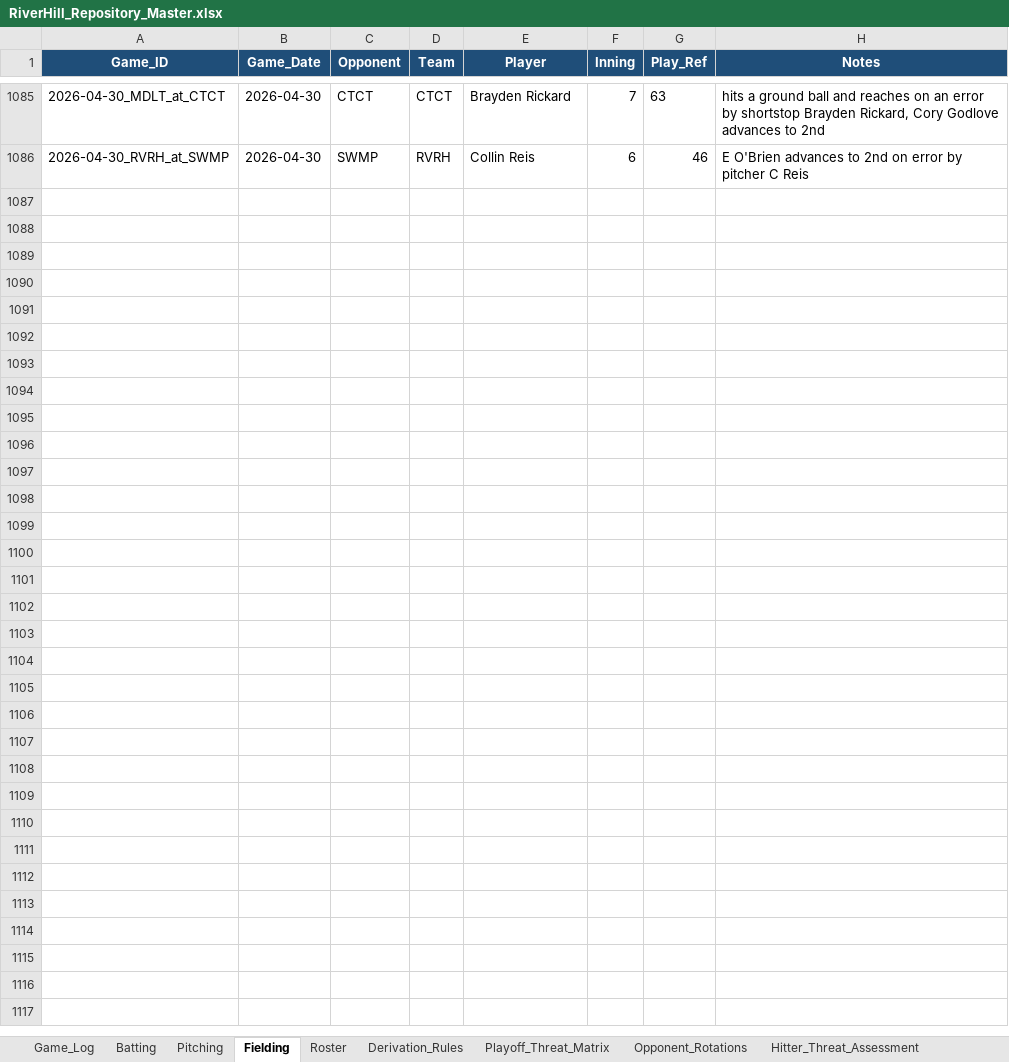
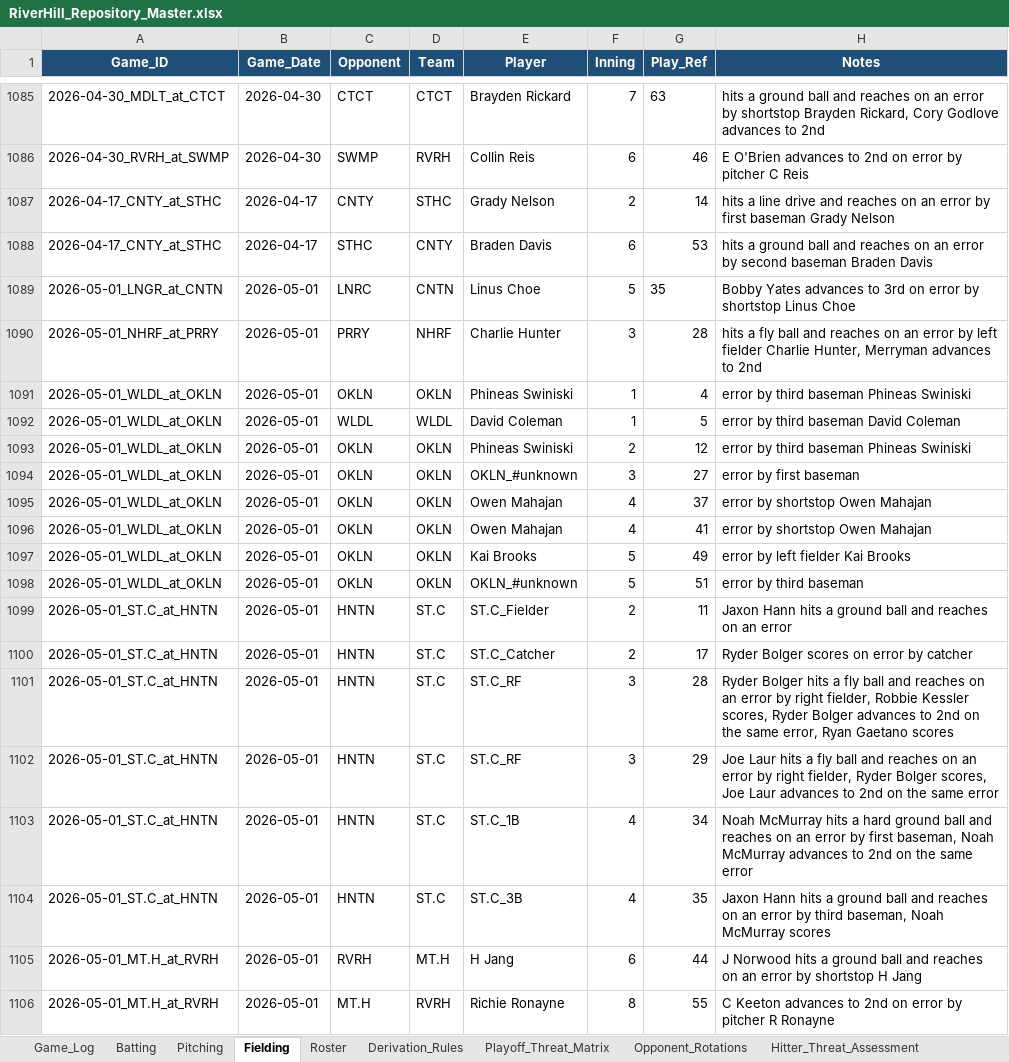
Before and after one commit to hughnorwood/hawks-scouting, an Excel workbook: data/RiverHill_Repository_Master.xlsx, sheet Fielding, drawn as a sheet; only a part is shown, gaps mark what is left out; values as stored, in another font and other column widths than the file's, no borders; the diff names each change by its address in the sheet, - before the commit and + after, or states it on an @@ line.

```diff
--- a/data/RiverHill_Repository_Master.xlsx (sheet Fielding)
+++ b/data/RiverHill_Repository_Master.xlsx (sheet Fielding)
+row 1087: 2026-04-17_CNTY_at_STHC | 2026-04-17 | CNTY | STHC | Grady Nelson | 2 | 14 | hits a line drive and reaches on an error by first baseman Grady Nelson
+row 1088: 2026-04-17_CNTY_at_STHC | 2026-04-17 | STHC | CNTY | Braden Davis | 6 | 53 | hits a ground ball and reaches on an error by second baseman Braden Davis
+row 1089: 2026-05-01_LNGR_at_CNTN | 2026-05-01 | LNRC | CNTN | Linus Choe | 5 | 35 | Bobby Yates advances to 3rd on error by shortstop Linus Choe
+row 1090: 2026-05-01_NHRF_at_PRRY | 2026-05-01 | PRRY | NHRF | Charlie Hunter | 3 | 28 | hits a fly ball and reaches on an error by left fielder Charlie Hunter, Merryman advances to 2nd
+row 1091: 2026-05-01_WLDL_at_OKLN | 2026-05-01 | OKLN | OKLN | Phineas Swiniski | 1 | 4 | error by third baseman Phineas Swiniski
+row 1092: 2026-05-01_WLDL_at_OKLN | 2026-05-01 | WLDL | WLDL | David Coleman | 1 | 5 | error by third baseman David Coleman
+row 1093: 2026-05-01_WLDL_at_OKLN | 2026-05-01 | OKLN | OKLN | Phineas Swiniski | 2 | 12 | error by third baseman Phineas Swiniski
+row 1094: 2026-05-01_WLDL_at_OKLN | 2026-05-01 | OKLN | OKLN | OKLN_#unknown | 3 | 27 | error by first baseman
+row 1095: 2026-05-01_WLDL_at_OKLN | 2026-05-01 | OKLN | OKLN | Owen Mahajan | 4 | 37 | error by shortstop Owen Mahajan
+row 1096: 2026-05-01_WLDL_at_OKLN | 2026-05-01 | OKLN | OKLN | Owen Mahajan | 4 | 41 | error by shortstop Owen Mahajan
+row 1097: 2026-05-01_WLDL_at_OKLN | 2026-05-01 | OKLN | OKLN | Kai Brooks | 5 | 49 | error by left fielder Kai Brooks
+row 1098: 2026-05-01_WLDL_at_OKLN | 2026-05-01 | OKLN | OKLN | OKLN_#unknown | 5 | 51 | error by third baseman
+row 1099: 2026-05-01_ST.C_at_HNTN | 2026-05-01 | HNTN | ST.C | ST.C_Fielder | 2 | 11 | Jaxon Hann hits a ground ball and reaches on an error
+row 1100: 2026-05-01_ST.C_at_HNTN | 2026-05-01 | HNTN | ST.C | ST.C_Catcher | 2 | 17 | Ryder Bolger scores on error by catcher
+row 1101: 2026-05-01_ST.C_at_HNTN | 2026-05-01 | HNTN | ST.C | ST.C_RF | 3 | 28 | Ryder Bolger hits a fly ball and reaches on an error by right fielder, Robbie Kessler scores, Ryder Bolger advances to 2nd on the same error, Ryan Gaetano scores
+row 1102: 2026-05-01_ST.C_at_HNTN | 2026-05-01 | HNTN | ST.C | ST.C_RF | 3 | 29 | Joe Laur hits a fly ball and reaches on an error by right fielder, Ryder Bolger scores, Joe Laur advances to 2nd on the same error
+row 1103: 2026-05-01_ST.C_at_HNTN | 2026-05-01 | HNTN | ST.C | ST.C_1B | 4 | 34 | Noah McMurray hits a hard ground ball and reaches on an error by first baseman, Noah McMurray advances to 2nd on the same error
+row 1104: 2026-05-01_ST.C_at_HNTN | 2026-05-01 | HNTN | ST.C | ST.C_3B | 4 | 35 | Jaxon Hann hits a ground ball and reaches on an error by third baseman, Noah McMurray scores
+row 1105: 2026-05-01_MT.H_at_RVRH | 2026-05-01 | RVRH | MT.H | H Jang | 6 | 44 | J Norwood hits a ground ball and reaches on an error by shortstop H Jang
+row 1106: 2026-05-01_MT.H_at_RVRH | 2026-05-01 | MT.H | RVRH | Richie Ronayne | 8 | 55 | C Keeton advances to 2nd on error by pitcher R Ronayne
```
Also changed, not shown: sheet Batting, sheet Pitching, sheet Game_Log, 43 other files.
